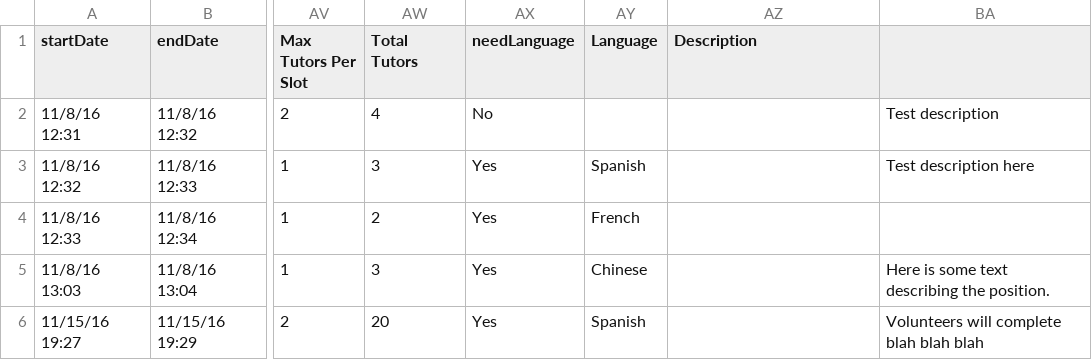
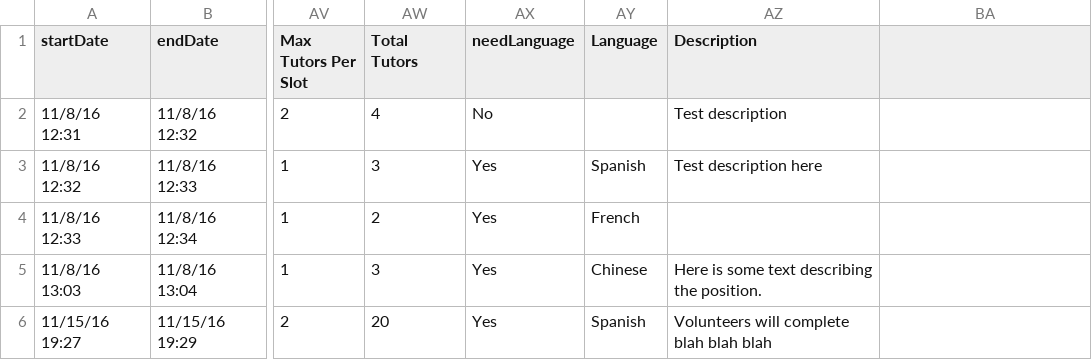
Before and after one commit to BaileyEliz/316Project, a CSV file: SophieTutorRequestTest.csv, drawn as a sheet; only a part is shown, gaps mark what is left out; the diff names each change by its address in the sheet, - before the commit and + after, or states it on an @@ line.

Commit message:
added description field to editing, uploading, and viewing

```diff
--- a/SophieTutorRequestTest.csv
+++ b/SophieTutorRequestTest.csv
-AZ2 (Description): (empty)
+AZ2 (Description): Test description
-BA2: Test description
+BA2: (empty)
-AZ3 (Description): (empty)
+AZ3 (Description): Test description here
-BA3: Test description here
+BA3: (empty)
-AZ5 (Description): (empty)
+AZ5 (Description): Here is some text describing the position.
-BA5: Here is some text describing the position.
+BA5: (empty)
-AZ6 (Description): (empty)
+AZ6 (Description): Volunteers will complete blah blah blah
-BA6: Volunteers will complete blah blah blah
+BA6: (empty)
```
Also changed, not shown: 7 other files.
